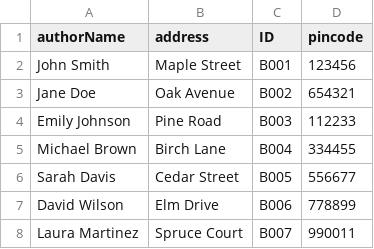
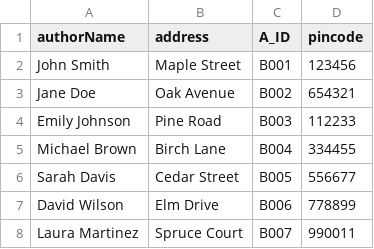
Before and after one commit to Ayon-Dev89/main, a CSV file: BookStore/db/data/com.sap.BookStore-Authors.csv, drawn as a sheet.

```diff
--- a/BookStore/db/data/com.sap.BookStore-Authors.csv
+++ b/BookStore/db/data/com.sap.BookStore-Authors.csv
@@ -1,2 +1,2 @@
-authorName,address,ID,pincode
+authorName,address,A_ID,pincode
 John Smith,Maple Street,B001,123456
```
Also changed, not shown: BookStore/db/data/com.sap.BookStore-Books.csv, 21 other files.
